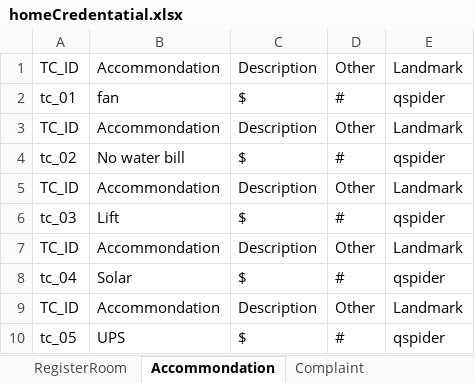
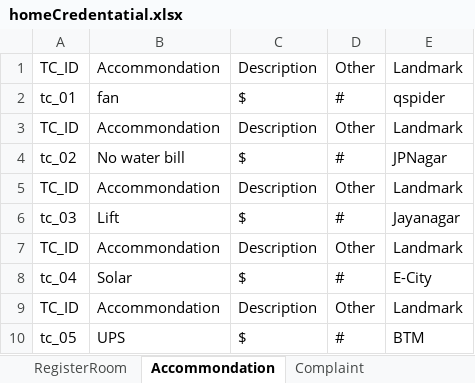
Before and after one commit to sachinRJDS/House_Rental_webdriverio, an Excel workbook: homeCredentatial.xlsx, sheet Accommondation, drawn as a sheet; values as stored, in another font and other column widths than the file's, no borders; the diff names each change by its address in the sheet, - before the commit and + after, or states it on an @@ line.

```diff
--- a/homeCredentatial.xlsx (sheet Accommondation)
+++ b/homeCredentatial.xlsx (sheet Accommondation)
-E4: qspider
+E4: JPNagar
-E6: qspider
+E6: Jayanagar
-E8: qspider
+E8: E-City
-E10: qspider
+E10: BTM
```
Also changed, not shown: sheet RegisterUserToApplication, 17 other files.
